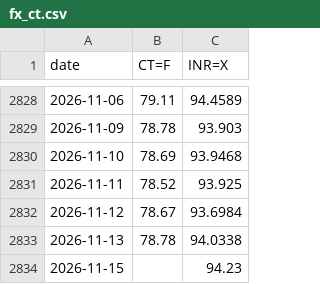
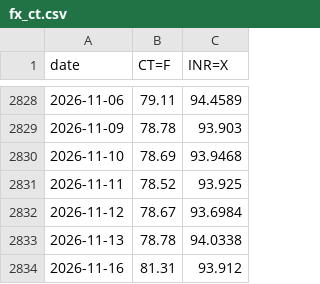
Before and after one commit to BMR-Com/Brazil--trade, a CSV file: data/india/raw/fx_ct.csv, drawn as a sheet; only a part is shown, gaps mark what is left out.

Commit message:
data: India cotton 2026-11-16

```diff
--- a/data/india/raw/fx_ct.csv
+++ b/data/india/raw/fx_ct.csv
@@ -2833,2 +2833,2 @@ date,CT=F,INR=X
 2026-11-13,78.78,94.0338
-2026-11-15,,94.23
+2026-11-16,81.31,93.912
```
Also changed, not shown: 3 other files.
